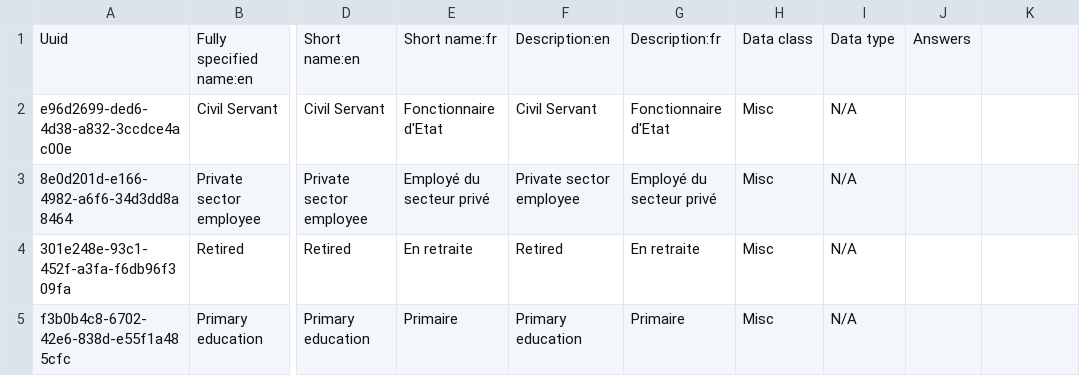
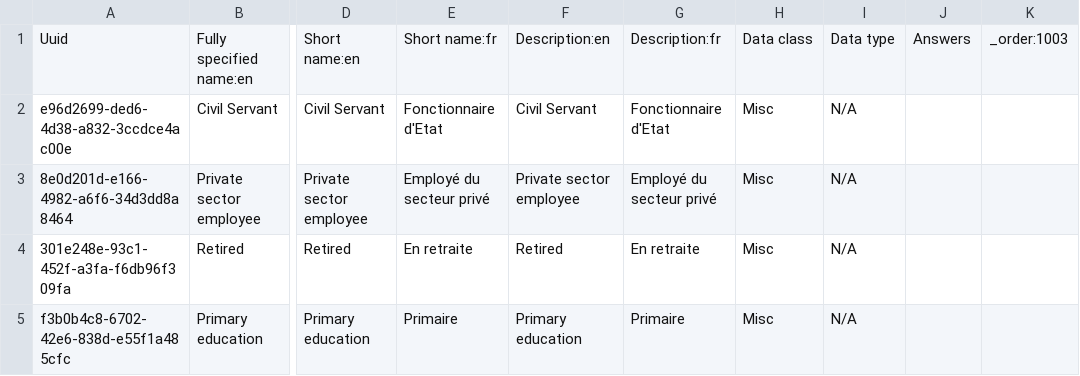
Before and after one commit to jembi/cameroon-bahmni-metadata, a CSV file: configuration/concepts/registration_other_information.csv, drawn as a sheet; only a part is shown, gaps mark what is left out; the diff names each change by its address in the sheet, - before the commit and + after, or states it on an @@ line.

Commit message:
COM-25 Fix concepts for child hiv initial form

```diff
--- a/configuration/concepts/registration_other_information.csv
+++ b/configuration/concepts/registration_other_information.csv
-K1: (empty)
+K1: _order:1003
```
Also changed, not shown: configuration/concepts/child_hiv_initial_form.csv.
